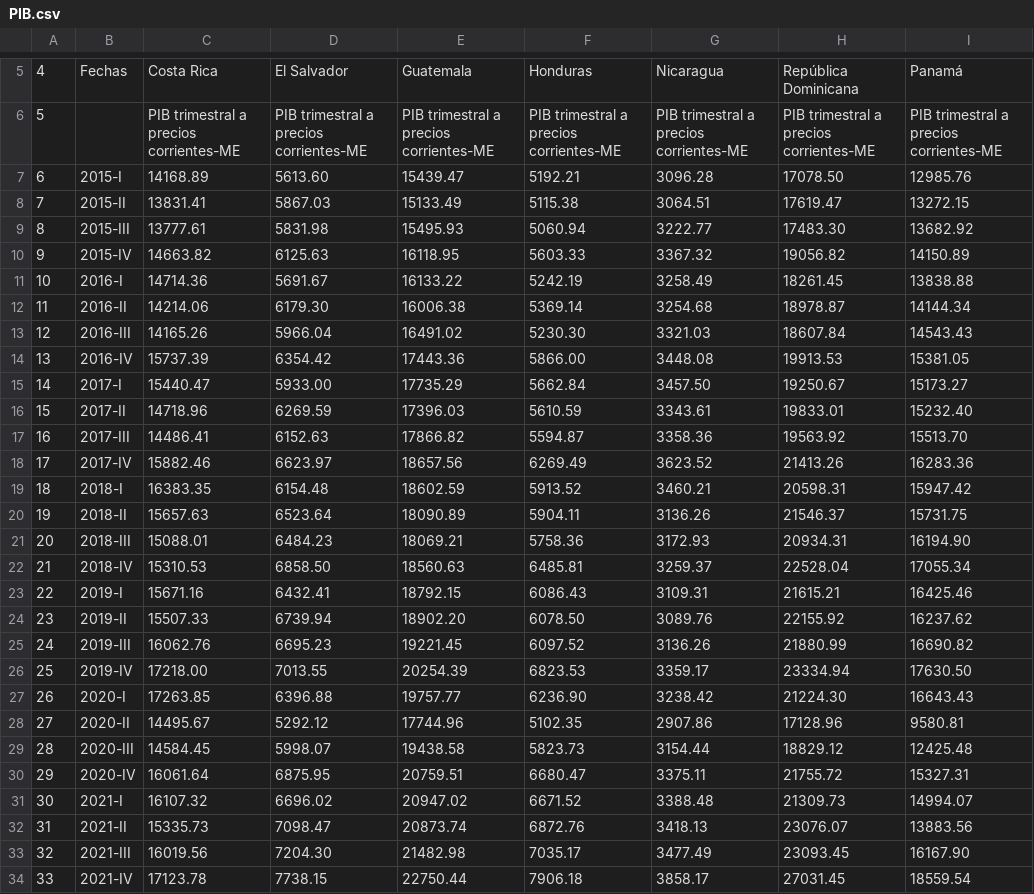
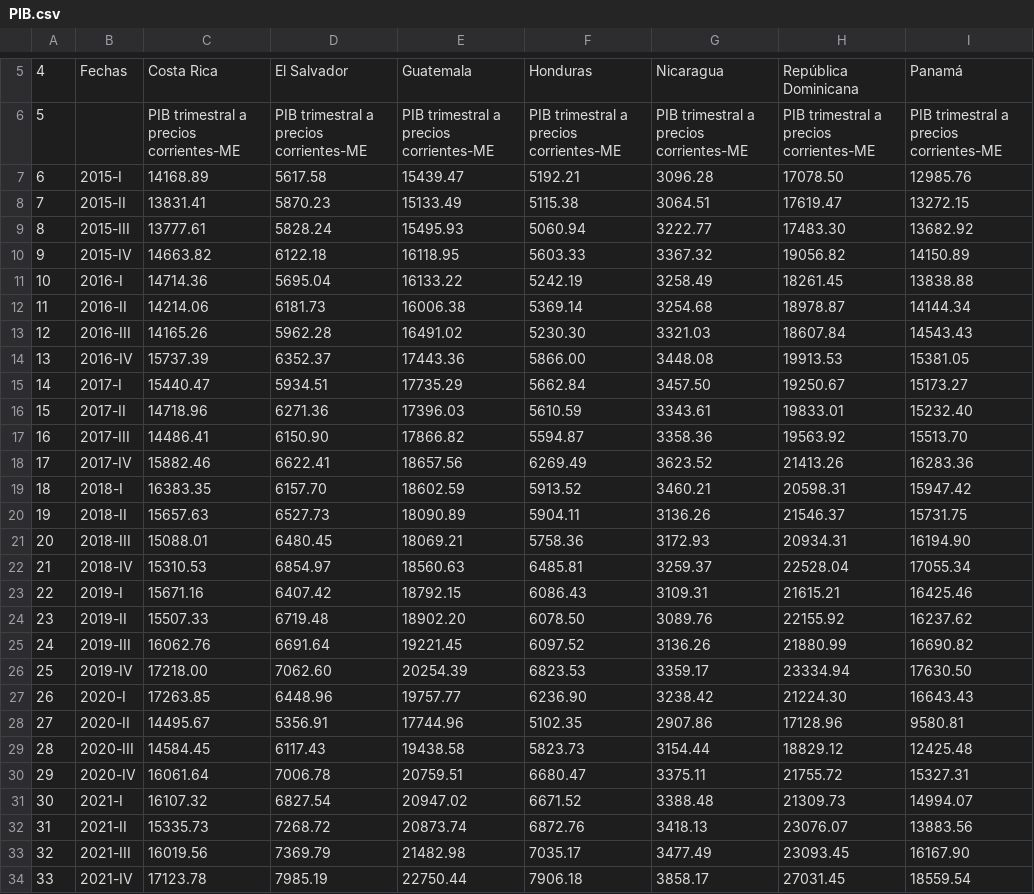
Before and after one commit to Ortiz-Cevallos/EXAMPLE, a CSV file: PIB.csv, drawn as a sheet; only a part is shown, gaps mark what is left out; the diff covers the shown part only.

```diff
--- a/PIB.csv
+++ b/PIB.csv
@@ -6,29 +6,29 @@
 "5","","PIB trimestral a precios corrientes-ME","PIB trimestral a precios corrientes-ME","PIB trimestral a precios corrientes-ME","PIB trimestral a precios corrientes-ME","PIB trimestral a precios corrientes-ME","PIB trimestral a precios corrientes-ME","PIB trimestral a precios corrientes-ME"
-"6","2015-I","14168.89","5613.60","15439.47","5192.21","3096.28","17078.50","12985.76"
-"7","2015-II","13831.41","5867.03","15133.49","5115.38","3064.51","17619.47","13272.15"
-"8","2015-III","13777.61","5831.98","15495.93","5060.94","3222.77","17483.30","13682.92"
-"9","2015-IV","14663.82","6125.63","16118.95","5603.33","3367.32","19056.82","14150.89"
-"10","2016-I","14714.36","5691.67","16133.22","5242.19","3258.49","18261.45","13838.88"
-"11","2016-II","14214.06","6179.30","16006.38","5369.14","3254.68","18978.87","14144.34"
-"12","2016-III","14165.26","5966.04","16491.02","5230.30","3321.03","18607.84","14543.43"
-"13","2016-IV","15737.39","6354.42","17443.36","5866.00","3448.08","19913.53","15381.05"
-"14","2017-I","15440.47","5933.00","17735.29","5662.84","3457.50","19250.67","15173.27"
-"15","2017-II","14718.96","6269.59","17396.03","5610.59","3343.61","19833.01","15232.40"
-"16","2017-III","14486.41","6152.63","17866.82","5594.87","3358.36","19563.92","15513.70"
-"17","2017-IV","15882.46","6623.97","18657.56","6269.49","3623.52","21413.26","16283.36"
-"18","2018-I","16383.35","6154.48","18602.59","5913.52","3460.21","20598.31","15947.42"
-"19","2018-II","15657.63","6523.64","18090.89","5904.11","3136.26","21546.37","15731.75"
-"20","2018-III","15088.01","6484.23","18069.21","5758.36","3172.93","20934.31","16194.90"
-"21","2018-IV","15310.53","6858.50","18560.63","6485.81","3259.37","22528.04","17055.34"
-"22","2019-I","15671.16","6432.41","18792.15","6086.43","3109.31","21615.21","16425.46"
-"23","2019-II","15507.33","6739.94","18902.20","6078.50","3089.76","22155.92","16237.62"
-"24","2019-III","16062.76","6695.23","19221.45","6097.52","3136.26","21880.99","16690.82"
-"25","2019-IV","17218.00","7013.55","20254.39","6823.53","3359.17","23334.94","17630.50"
-"26","2020-I","17263.85","6396.88","19757.77","6236.90","3238.42","21224.30","16643.43"
-"27","2020-II","14495.67","5292.12","17744.96","5102.35","2907.86","17128.96","9580.81"
-"28","2020-III","14584.45","5998.07","19438.58","5823.73","3154.44","18829.12","12425.48"
-"29","2020-IV","16061.64","6875.95","20759.51","6680.47","3375.11","21755.72","15327.31"
-"30","2021-I","16107.32","6696.02","20947.02","6671.52","3388.48","21309.73","14994.07"
-"31","2021-II","15335.73","7098.47","20873.74","6872.76","3418.13","23076.07","13883.56"
-"32","2021-III","16019.56","7204.30","21482.98","7035.17","3477.49","23093.45","16167.90"
-"33","2021-IV","17123.78","7738.15","22750.44","7906.18","3858.17","27031.45","18559.54"
+"6","2015-I","14168.89","5617.58","15439.47","5192.21","3096.28","17078.50","12985.76"
+"7","2015-II","13831.41","5870.23","15133.49","5115.38","3064.51","17619.47","13272.15"
+"8","2015-III","13777.61","5828.24","15495.93","5060.94","3222.77","17483.30","13682.92"
+"9","2015-IV","14663.82","6122.18","16118.95","5603.33","3367.32","19056.82","14150.89"
+"10","2016-I","14714.36","5695.04","16133.22","5242.19","3258.49","18261.45","13838.88"
+"11","2016-II","14214.06","6181.73","16006.38","5369.14","3254.68","18978.87","14144.34"
+"12","2016-III","14165.26","5962.28","16491.02","5230.30","3321.03","18607.84","14543.43"
+"13","2016-IV","15737.39","6352.37","17443.36","5866.00","3448.08","19913.53","15381.05"
+"14","2017-I","15440.47","5934.51","17735.29","5662.84","3457.50","19250.67","15173.27"
+"15","2017-II","14718.96","6271.36","17396.03","5610.59","3343.61","19833.01","15232.40"
+"16","2017-III","14486.41","6150.90","17866.82","5594.87","3358.36","19563.92","15513.70"
+"17","2017-IV","15882.46","6622.41","18657.56","6269.49","3623.52","21413.26","16283.36"
+"18","2018-I","16383.35","6157.70","18602.59","5913.52","3460.21","20598.31","15947.42"
+"19","2018-II","15657.63","6527.73","18090.89","5904.11","3136.26","21546.37","15731.75"
+"20","2018-III","15088.01","6480.45","18069.21","5758.36","3172.93","20934.31","16194.90"
+"21","2018-IV","15310.53","6854.97","18560.63","6485.81","3259.37","22528.04","17055.34"
+"22","2019-I","15671.16","6407.42","18792.15","6086.43","3109.31","21615.21","16425.46"
+"23","2019-II","15507.33","6719.48","18902.20","6078.50","3089.76","22155.92","16237.62"
+"24","2019-III","16062.76","6691.64","19221.45","6097.52","3136.26","21880.99","16690.82"
+"25","2019-IV","17218.00","7062.60","20254.39","6823.53","3359.17","23334.94","17630.50"
+"26","2020-I","17263.85","6448.96","19757.77","6236.90","3238.42","21224.30","16643.43"
+"27","2020-II","14495.67","5356.91","17744.96","5102.35","2907.86","17128.96","9580.81"
+"28","2020-III","14584.45","6117.43","19438.58","5823.73","3154.44","18829.12","12425.48"
+"29","2020-IV","16061.64","7006.78","20759.51","6680.47","3375.11","21755.72","15327.31"
+"30","2021-I","16107.32","6827.54","20947.02","6671.52","3388.48","21309.73","14994.07"
+"31","2021-II","15335.73","7268.72","20873.74","6872.76","3418.13","23076.07","13883.56"
+"32","2021-III","16019.56","7369.79","21482.98","7035.17","3477.49","23093.45","16167.90"
+"33","2021-IV","17123.78","7985.19","22750.44","7906.18","3858.17","27031.45","18559.54"
```
Also changed, not shown: 4 edited cells elsewhere in this file, PIB_CA.csv, 2 other files.
